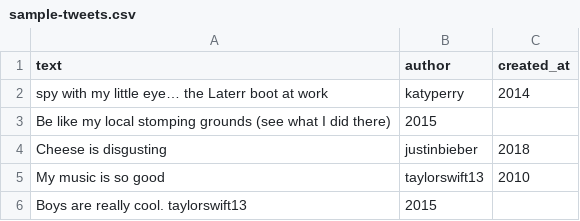
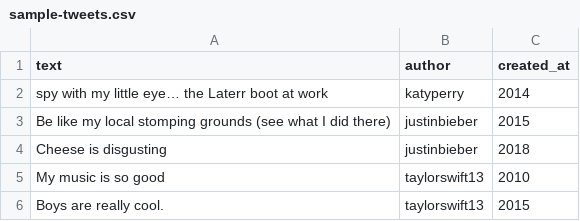
Before and after one commit to LemonFace0309/cs348, a CSV file: scripts/lib/import/sample-tweets.csv, drawn as a sheet; removed rows and columns are numbered as before the commit, all else as after; the diff names each change by its address in the sheet, - before the commit and + after, or states it on an @@ line.

Commit message:
Added all the changes discussed (#7)
Co-authored-by: Charles Liu <charles.liu0309@gmail.com>

```diff
--- a/scripts/lib/import/sample-tweets.csv
+++ b/scripts/lib/import/sample-tweets.csv
-B3 (author): 2015
+B3 (author): justinbieber
-C3 (created_at): (empty)
+C3 (created_at): 2015
-row 6: Boys are really cool. taylorswift13 | 2015
+row 6: Boys are really cool. | taylorswift13 | 2015
```
Also changed, not shown: 6 other files.
